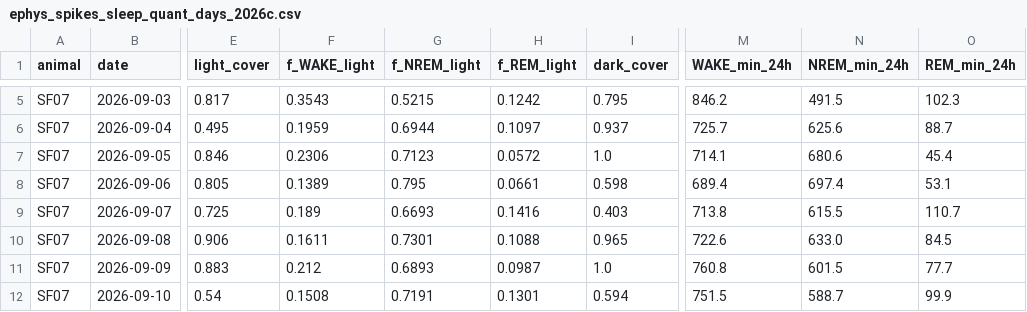
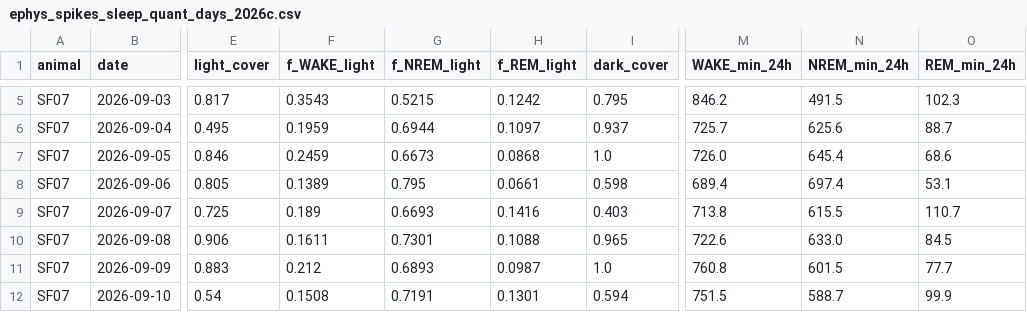
Before and after one commit to amymarple/Field2026_Social_analysis, a CSV file: results/2026c/ephys_spikes/reports/ephys_spikes_sleep_quant_days_2026c.csv, drawn as a sheet; only a part is shown, gaps mark what is left out; the diff names each change by its address in the sheet, - before the commit and + after, or states it on an @@ line.

```diff
--- a/results/2026c/ephys_spikes/reports/ephys_spikes_sleep_quant_days_2026c.csv
+++ b/results/2026c/ephys_spikes/reports/ephys_spikes_sleep_quant_days_2026c.csv
-F7 (f_WAKE_light): 0.2306
+F7 (f_WAKE_light): 0.2459
-G7 (f_NREM_light): 0.7123
+G7 (f_NREM_light): 0.6673
-H7 (f_REM_light): 0.0572
+H7 (f_REM_light): 0.0868
-M7 (WAKE_min_24h): 714.1
+M7 (WAKE_min_24h): 726.0
-N7 (NREM_min_24h): 680.6
+N7 (NREM_min_24h): 645.4
-O7 (REM_min_24h): 45.4
+O7 (REM_min_24h): 68.6
```
Also changed, not shown: results/2026c/ephys_spikes/reports/ephys_spikes_sleep_quant_glm_2026c.csv, results/2026c/ephys_spikes/reports/ephys_spikes_sleep_quant_hourly_2026c.csv, 16 other files.
